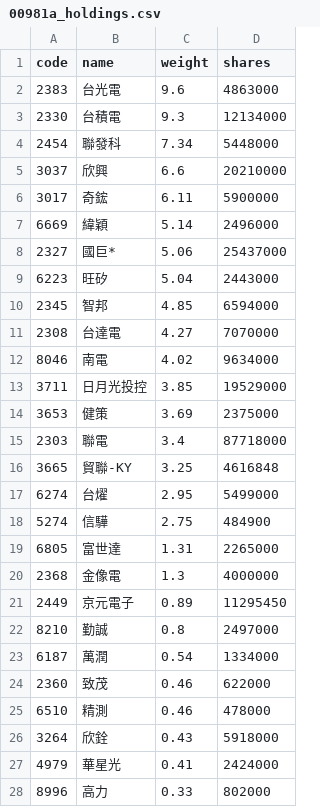
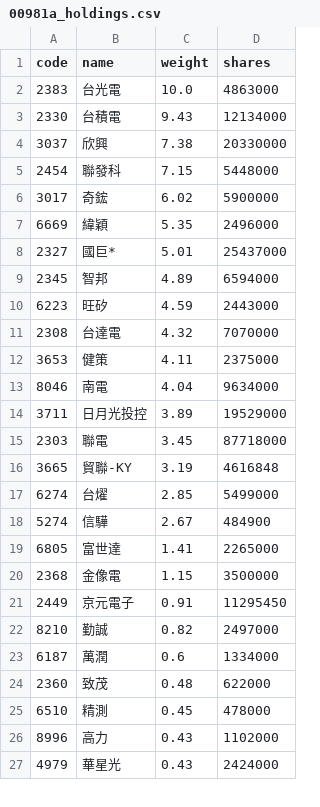
Before and after one commit to eceeff/etf_bot_for00981a, a CSV file: 00981a_holdings.csv, drawn as a sheet; only a part is shown; the diff covers the shown part only.

```diff
--- a/00981a_holdings.csv
+++ b/00981a_holdings.csv
@@ -1,28 +1,27 @@
 code,name,weight,shares
-2383,台光電,9.6,4863000
-2330,台積電,9.3,12134000
-2454,聯發科,7.34,5448000
-3037,欣興,6.6,20210000
-3017,奇鋐,6.11,5900000
-6669,緯穎,5.14,2496000
-2327,國巨*,5.06,25437000
-6223,旺矽,5.04,2443000
-2345,智邦,4.85,6594000
-2308,台達電,4.27,7070000
-8046,南電,4.02,9634000
-3711,日月光投控,3.85,19529000
-3653,健策,3.69,2375000
-2303,聯電,3.4,87718000
-3665,貿聯-KY,3.25,4616848
-6274,台燿,2.95,5499000
-5274,信驊,2.75,484900
-6805,富世達,1.31,2265000
-2368,金像電,1.3,4000000
-2449,京元電子,0.89,11295450
-8210,勤誠,0.8,2497000
-6187,萬潤,0.54,1334000
-2360,致茂,0.46,622000
-6510,精測,0.46,478000
-3264,欣銓,0.43,5918000
-4979,華星光,0.41,2424000
-8996,高力,0.33,802000
+2383,台光電,10.0,4863000
+2330,台積電,9.43,12134000
+3037,欣興,7.38,20330000
+2454,聯發科,7.15,5448000
+3017,奇鋐,6.02,5900000
+6669,緯穎,5.35,2496000
+2327,國巨*,5.01,25437000
+2345,智邦,4.89,6594000
+6223,旺矽,4.59,2443000
+2308,台達電,4.32,7070000
+3653,健策,4.11,2375000
+8046,南電,4.04,9634000
+3711,日月光投控,3.89,19529000
+2303,聯電,3.45,87718000
+3665,貿聯-KY,3.19,4616848
+6274,台燿,2.85,5499000
+5274,信驊,2.67,484900
+6805,富世達,1.41,2265000
+2368,金像電,1.15,3500000
+2449,京元電子,0.91,11295450
+8210,勤誠,0.82,2497000
+6187,萬潤,0.6,1334000
+2360,致茂,0.48,622000
+6510,精測,0.45,478000
+8996,高力,0.43,1102000
+4979,華星光,0.43,2424000
```
Also changed, not shown: 2 added rows, 1 removed row and 1 edited cell elsewhere in this file.
